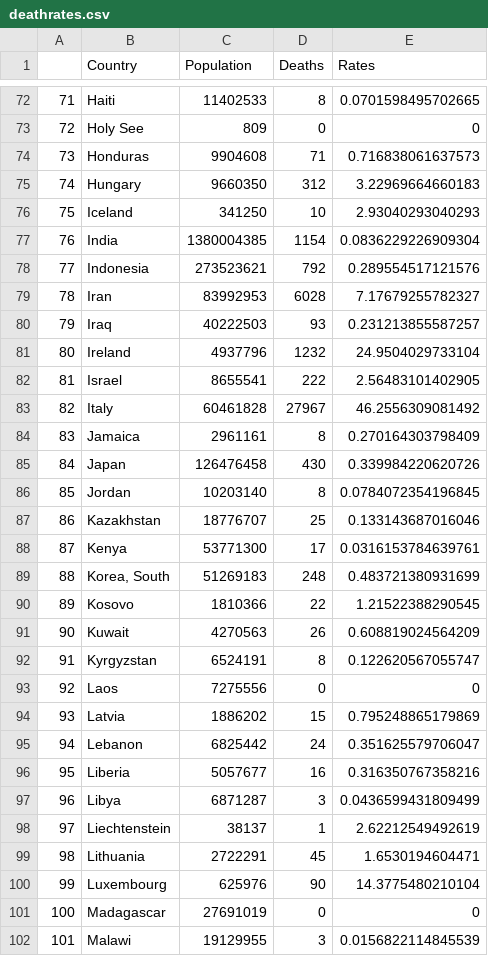
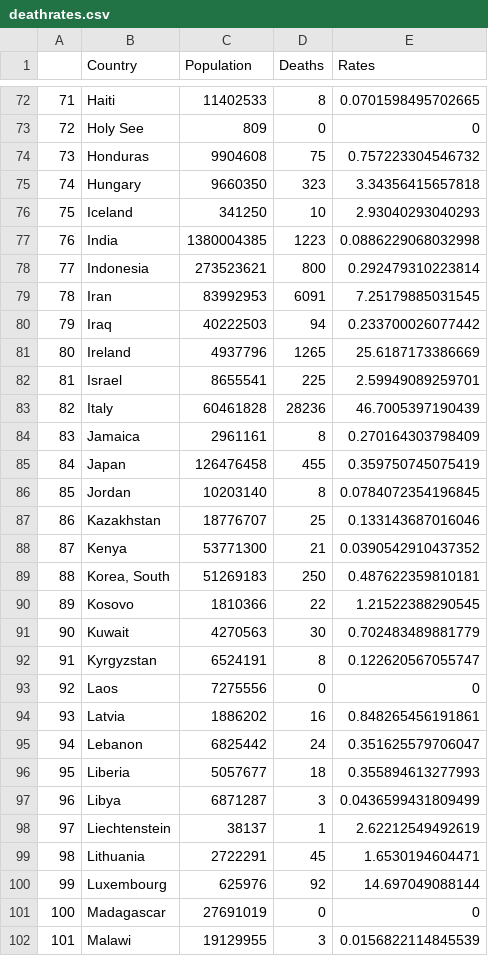
Before and after one commit to enadol/covid, a CSV file: deathrates.csv, drawn as a sheet; only a part is shown, gaps mark what is left out; the diff covers the shown part only.

Commit message:
modified:   confirmedrates.csv 	modified:   deathrates.csv

```diff
--- a/deathrates.csv
+++ b/deathrates.csv
@@ -73,25 +73,25 @@
 "72","Holy See",809,0,0
-"73","Honduras",9904608,71,0.716838061637573
-"74","Hungary",9660350,312,3.22969664660183
+"73","Honduras",9904608,75,0.757223304546732
+"74","Hungary",9660350,323,3.34356415657818
 "75","Iceland",341250,10,2.93040293040293
-"76","India",1380004385,1154,0.0836229226909304
-"77","Indonesia",273523621,792,0.289554517121576
-"78","Iran",83992953,6028,7.17679255782327
-"79","Iraq",40222503,93,0.231213855587257
-"80","Ireland",4937796,1232,24.9504029733104
-"81","Israel",8655541,222,2.56483101402905
-"82","Italy",60461828,27967,46.2556309081492
+"76","India",1380004385,1223,0.0886229068032998
+"77","Indonesia",273523621,800,0.292479310223814
+"78","Iran",83992953,6091,7.25179885031545
+"79","Iraq",40222503,94,0.233700026077442
+"80","Ireland",4937796,1265,25.6187173386669
+"81","Israel",8655541,225,2.59949089259701
+"82","Italy",60461828,28236,46.7005397190439
 "83","Jamaica",2961161,8,0.270164303798409
-"84","Japan",126476458,430,0.339984220620726
+"84","Japan",126476458,455,0.359750745075419
 "85","Jordan",10203140,8,0.0784072354196845
 "86","Kazakhstan",18776707,25,0.133143687016046
-"87","Kenya",53771300,17,0.0316153784639761
-"88","Korea, South",51269183,248,0.483721380931699
+"87","Kenya",53771300,21,0.0390542910437352
+"88","Korea, South",51269183,250,0.487622359810181
 "89","Kosovo",1810366,22,1.21522388290545
-"90","Kuwait",4270563,26,0.608819024564209
+"90","Kuwait",4270563,30,0.702483489881779
 "91","Kyrgyzstan",6524191,8,0.122620567055747
 "92","Laos",7275556,0,0
-"93","Latvia",1886202,15,0.795248865179869
+"93","Latvia",1886202,16,0.848265456191861
 "94","Lebanon",6825442,24,0.351625579706047
-"95","Liberia",5057677,16,0.316350767358216
+"95","Liberia",5057677,18,0.355894613277993
 "96","Libya",6871287,3,0.0436599431809499
@@ -99,3 +99,3 @@
 "98","Lithuania",2722291,45,1.6530194604471
-"99","Luxembourg",625976,90,14.3775480210104
+"99","Luxembourg",625976,92,14.697049088144
 "100","Madagascar",27691019,0,0
```
Also changed, not shown: 128 edited cells elsewhere in this file, confirmedrates.csv.
